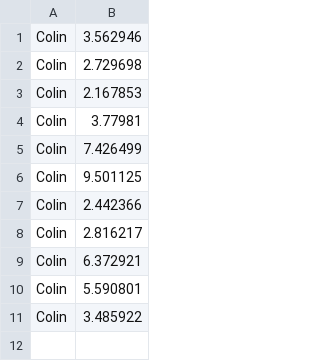
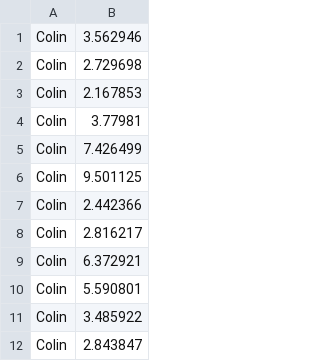
Before and after one commit to applejuice8/foggy-maze, a CSV file: app/scores.csv, drawn as a sheet.

```diff
--- a/app/scores.csv
+++ b/app/scores.csv
@@ -11 +11,2 @@
 "Colin","3.485922"
+"Colin","2.843847"
```
Also changed, not shown: 2 other files.
